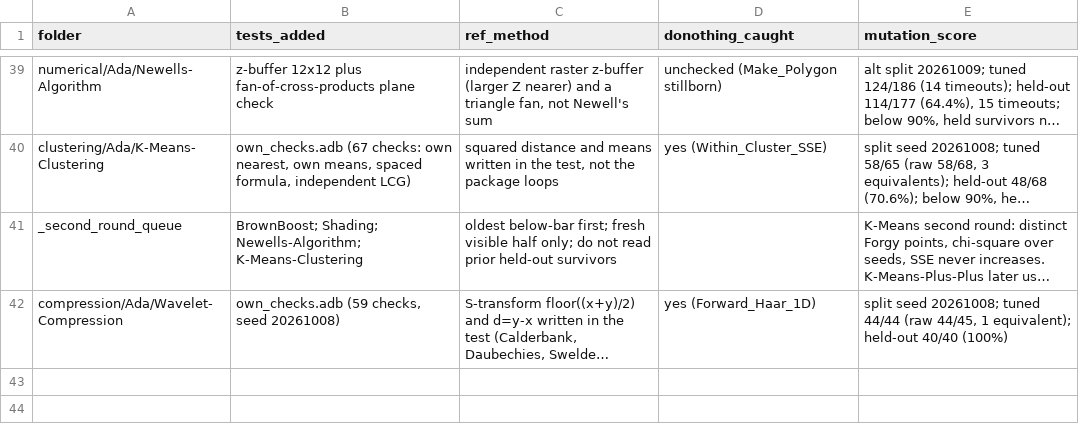
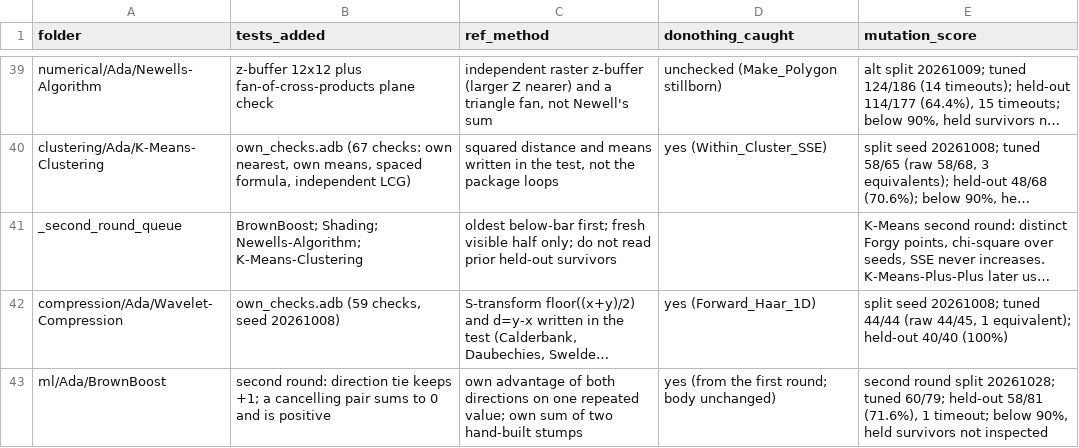
Before and after one commit to RobertBoettcherSF/Ada-Algorithms, a CSV file: tools/vv/sweep_progress.csv, drawn as a sheet; only a part is shown, gaps mark what is left out; long unchanged cells end in …; the diff names each change by its address in the sheet, - before the commit and + after, or states it on an @@ line.

Commit message:
BrownBoost second round: held-out 58/81
Fresh split 20261028. The new checks kill the direction tie and a sum
of zero. The hidden half is 71.6% with one timeout, so it is left
alone.

```diff
--- a/tools/vv/sweep_progress.csv
+++ b/tools/vv/sweep_progress.csv
+row 43: ml/Ada/BrownBoost | second round: direction tie keeps +1; a cancelling pair sums to 0 and is positive | own advantage of both directions on one repeated value; own sum of two hand-built stumps | yes (from the first round; body unchanged) | second round split 20261028; tuned 60/79; held-out 58/81 (71.6%), 1 timeout; below 90%, held survivors not inspected
```
Also changed, not shown: tools/vv/sweep_heldout_alt.csv, 2 other files.
